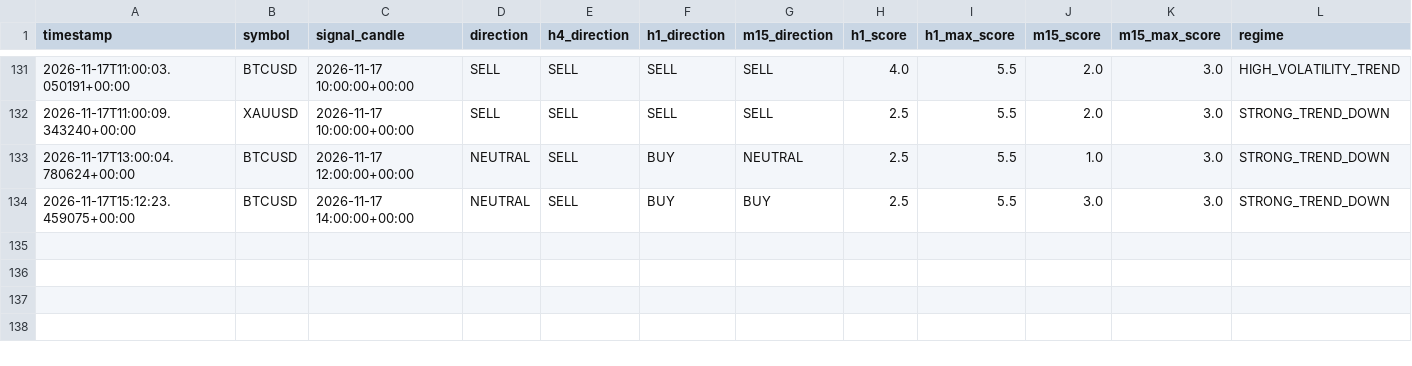
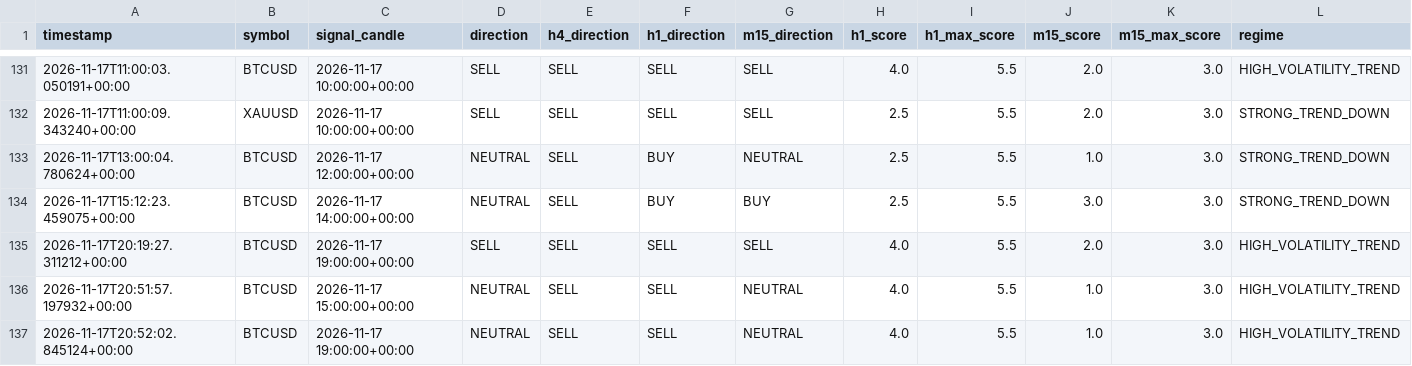
Before and after one commit to josuekelly-droid/TradingEA, a CSV file: logs/signals_v7.csv, drawn as a sheet; only a part is shown, gaps mark what is left out; rows hold the shown columns only; the diff names each change by its address in the sheet, - before the commit and + after, or states it on an @@ line.

```diff
--- a/logs/signals_v7.csv
+++ b/logs/signals_v7.csv
+row 135: 2026-11-17T20:19:27.311212+00:00 | BTCUSD | 2026-11-17 19:00:00+00:00 | SELL | SELL | SELL | SELL | 4.0 | 5.5 | 2.0 | 3.0 | HIGH_VOLATILITY_TREND
+row 136: 2026-11-17T20:51:57.197932+00:00 | BTCUSD | 2026-11-17 15:00:00+00:00 | NEUTRAL | SELL | SELL | NEUTRAL | 4.0 | 5.5 | 1.0 | 3.0 | HIGH_VOLATILITY_TREND
+row 137: 2026-11-17T20:52:02.845124+00:00 | BTCUSD | 2026-11-17 19:00:00+00:00 | NEUTRAL | SELL | SELL | NEUTRAL | 4.0 | 5.5 | 1.0 | 3.0 | HIGH_VOLATILITY_TREND
```
Also changed, not shown: 2 other files.
